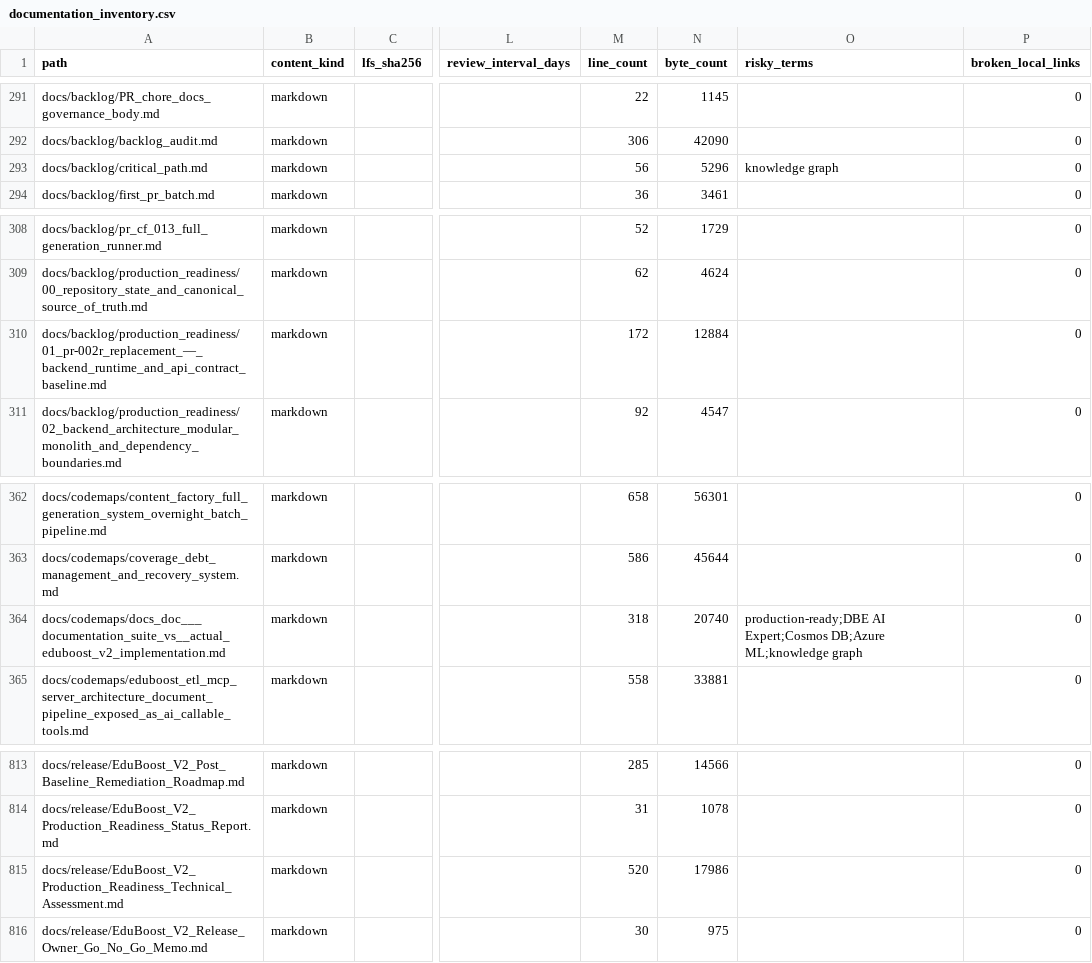
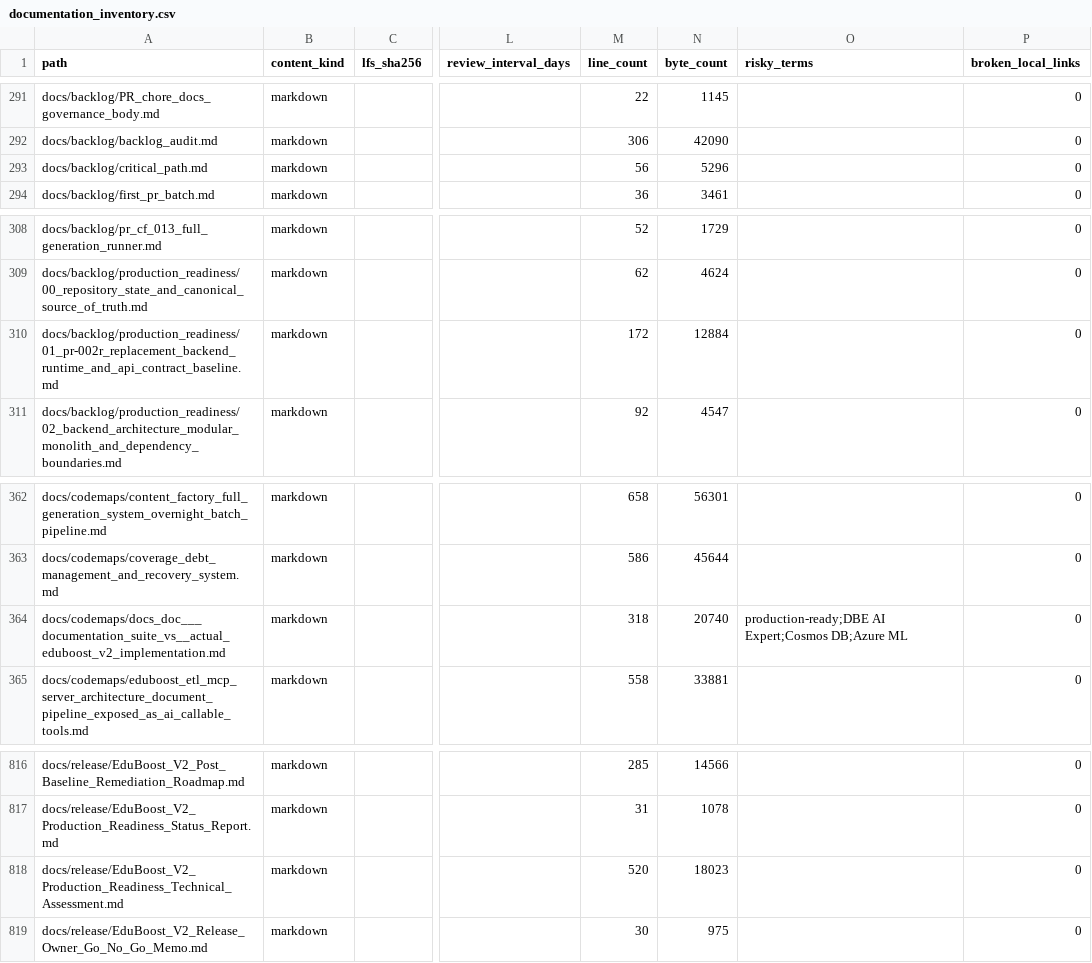
Before and after one commit to NkgoloL/Eduboost-V2, a CSV file: docs/generated/documentation_inventory.csv, drawn as a sheet; only a part is shown, gaps mark what is left out; addresses are those after the commit; the diff covers the shown part only; the diff names each change by its address in the sheet, - before the commit and + after, or states it on an @@ line.

Commit message:
chore(housekeeping): repair Stage 2 housekeeping issues, rename non-ASCII docs, split check/refresh targets, remove knowledge graph from stale-term checks

```diff
--- a/docs/generated/documentation_inventory.csv
+++ b/docs/generated/documentation_inventory.csv
-O293 (risky_terms): knowledge graph
+O293 (risky_terms): (empty)
-A310 (path): docs/backlog/production_readiness/01_pr-002r_replacement_—_backend_runtime_and_api_contract_baseline.md
+A310 (path): docs/backlog/production_readiness/01_pr-002r_replacement_backend_runtime_and_api_contract_baseline.md
-O364 (risky_terms): …Expert;Cosmos DB;Azure ML;knowledge graph
+O364 (risky_terms): …Expert;Cosmos DB;Azure ML
-N818 (byte_count): 17986
+N818 (byte_count): 18023
```
Also changed, not shown: 7 added rows and 6 edited cells elsewhere in this file, docs/generated/documentation_findings.csv, 12 other files.
